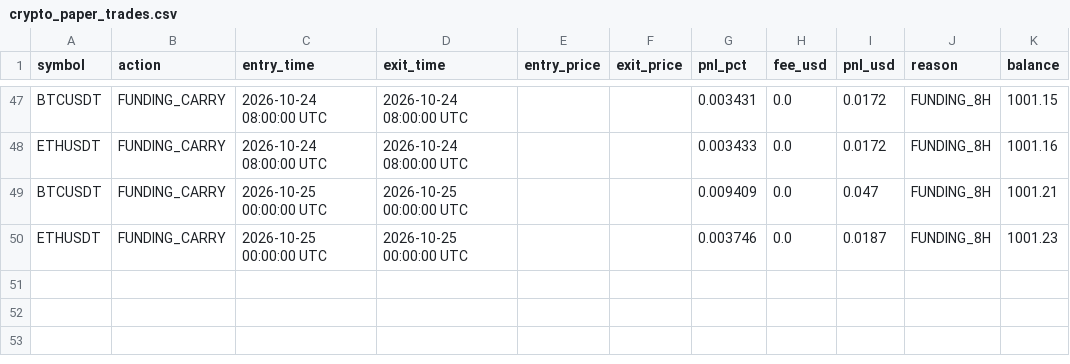
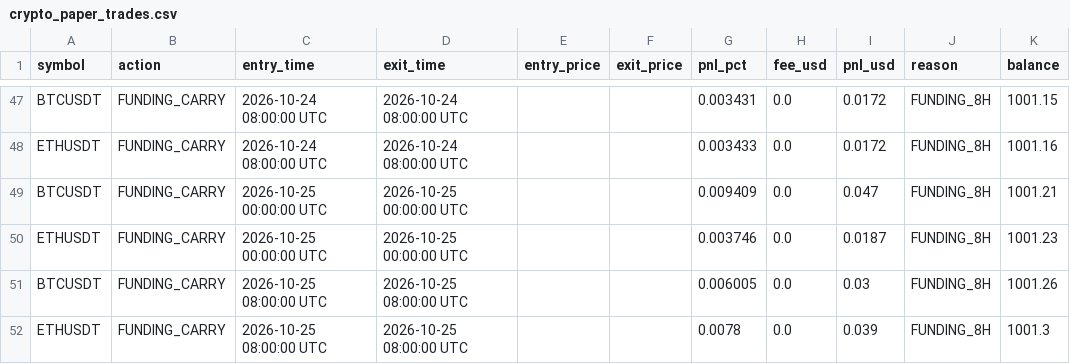
Before and after one commit to thokfoot/crypto-orderblock-bot, a CSV file: data/crypto_paper_trades.csv, drawn as a sheet; only a part is shown, gaps mark what is left out; the diff names each change by its address in the sheet, - before the commit and + after, or states it on an @@ line.

```diff
--- a/data/crypto_paper_trades.csv
+++ b/data/crypto_paper_trades.csv
+row 51: BTCUSDT | FUNDING_CARRY | 2026-10-25 08:00:00 UTC | 2026-10-25 08:00:00 UTC |  |  | 0.006005 | 0.0 | 0.03 | FUNDING_8H | 1001.26
+row 52: ETHUSDT | FUNDING_CARRY | 2026-10-25 08:00:00 UTC | 2026-10-25 08:00:00 UTC |  |  | 0.0078 | 0.0 | 0.039 | FUNDING_8H | 1001.3
```
Also changed, not shown: 2 other files.
